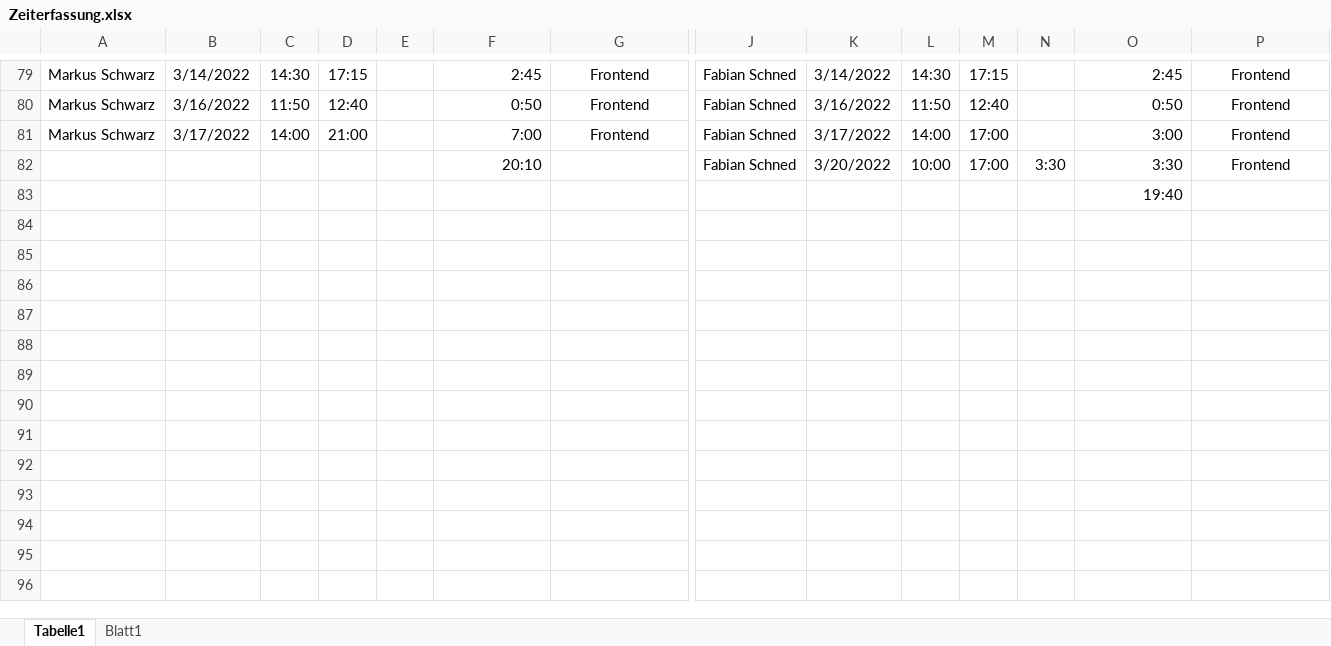
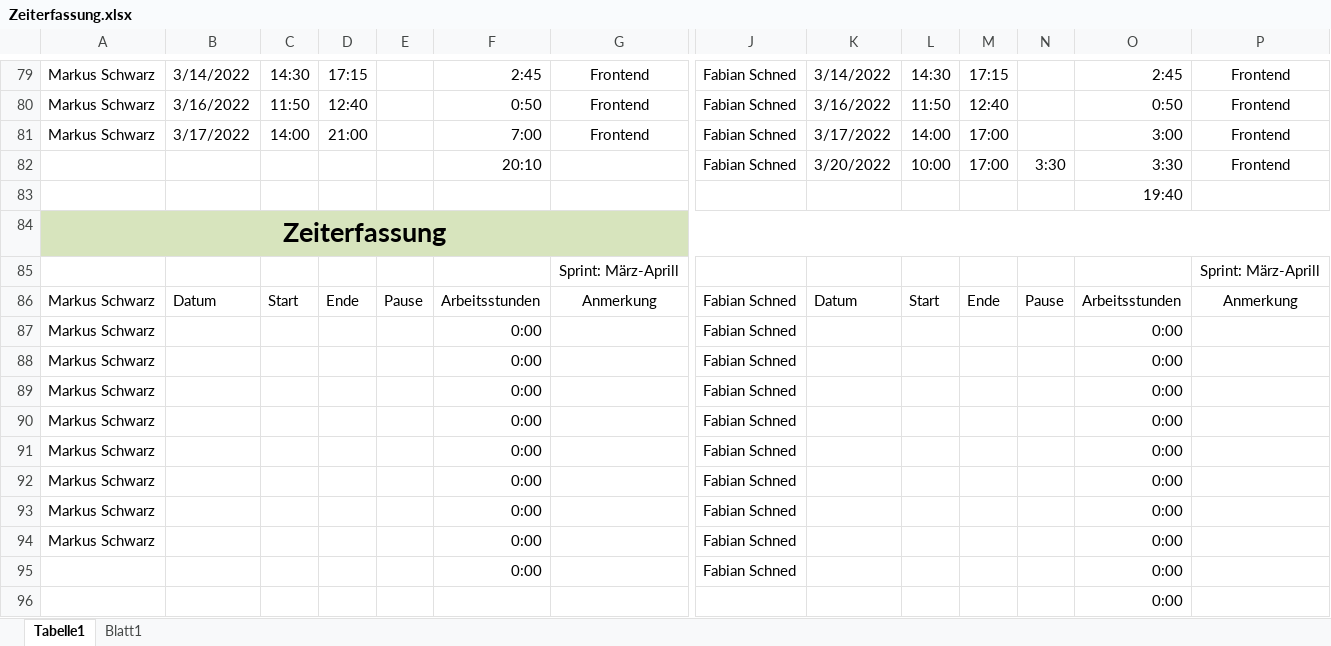
Before and after one commit to LegitesMax/multiflexlbkv, an Excel workbook: Zeiterfassung.xlsx, sheet Tabelle1, drawn as a sheet; only a part is shown, gaps mark what is left out; values as stored, in another font and other column widths than the file's, no borders; rows hold the shown columns only; the diff names each change by its address in the sheet, - before the commit and + after, or states it on an @@ line.

Commit message:
timerecording

```diff
--- a/Zeiterfassung.xlsx (sheet Tabelle1)
+++ b/Zeiterfassung.xlsx (sheet Tabelle1)
+row 84: Zeiterfassung
+row 85:  |  |  |  |  |  | Sprint: März-Aprill |  |  |  |  |  |  | Sprint: März-Aprill
+row 86: Markus Schwarz | Datum | Start | Ende | Pause | Arbeitsstunden | Anmerkung | Fabian Schned | Datum | Start | Ende | Pause | Arbeitsstunden | Anmerkung
+row 87: Markus Schwarz |  |  |  |  | 0:00 |  | Fabian Schned |  |  |  |  | 0:00
+row 88: Markus Schwarz |  |  |  |  | 0:00 |  | Fabian Schned |  |  |  |  | 0:00
+row 89: Markus Schwarz |  |  |  |  | 0:00 |  | Fabian Schned |  |  |  |  | 0:00
+row 90: Markus Schwarz |  |  |  |  | 0:00 |  | Fabian Schned |  |  |  |  | 0:00
+row 91: Markus Schwarz |  |  |  |  | 0:00 |  | Fabian Schned |  |  |  |  | 0:00
+row 92: Markus Schwarz |  |  |  |  | 0:00 |  | Fabian Schned |  |  |  |  | 0:00
+row 93: Markus Schwarz |  |  |  |  | 0:00 |  | Fabian Schned |  |  |  |  | 0:00
+row 94: Markus Schwarz |  |  |  |  | 0:00 |  | Fabian Schned |  |  |  |  | 0:00
+row 95:  |  |  |  |  | 0:00 |  | Fabian Schned |  |  |  |  | 0:00
+row 96:  |  |  |  |  |  |  |  |  |  |  |  | 0:00
```
